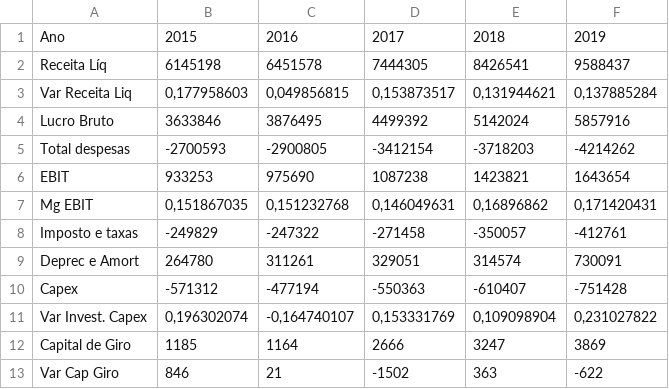
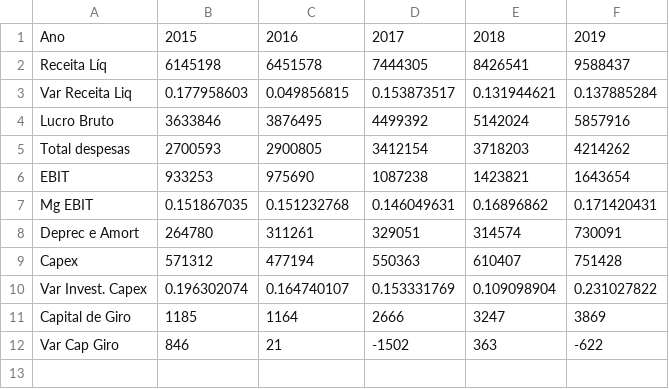
Before and after one commit to RkSouza/Monografia-23.1--LREN3--, a CSV file: Dados (2019).csv, drawn as a sheet.

Commit message:
Update Dados (2019).csv

```diff
--- a/Dados (2019).csv
+++ b/Dados (2019).csv
@@ -2,11 +2,10 @@
 Receita Líq;6145198;6451578;7444305;8426541;9588437
-Var Receita Liq;0,177958603;0,049856815;0,153873517;0,131944621;0,137885284
+Var Receita Liq;0.177958603;0.049856815;0.153873517;0.131944621;0.137885284
 Lucro Bruto;3633846;3876495;4499392;5142024;5857916
-Total despesas;-2700593;-2900805;-3412154;-3718203;-4214262
+Total despesas;2700593;2900805;3412154;3718203;4214262
 EBIT;933253;975690;1087238;1423821;1643654
-Mg EBIT;0,151867035;0,151232768;0,146049631;0,16896862;0,171420431
-Imposto e taxas;-249829;-247322;-271458;-350057;-412761
+Mg EBIT;0.151867035;0.151232768;0.146049631;0.16896862;0.171420431
 Deprec e Amort;264780;311261;329051;314574;730091
-Capex;-571312;-477194;-550363;-610407;-751428
-Var Invest. Capex;0,196302074;-0,164740107;0,153331769;0,109098904;0,231027822
+Capex;571312;477194;550363;610407;751428
+Var Invest. Capex;0.196302074;0.164740107;0.153331769;0.109098904;0.231027822
 Capital de Giro;1185;1164;2666;3247;3869
```
